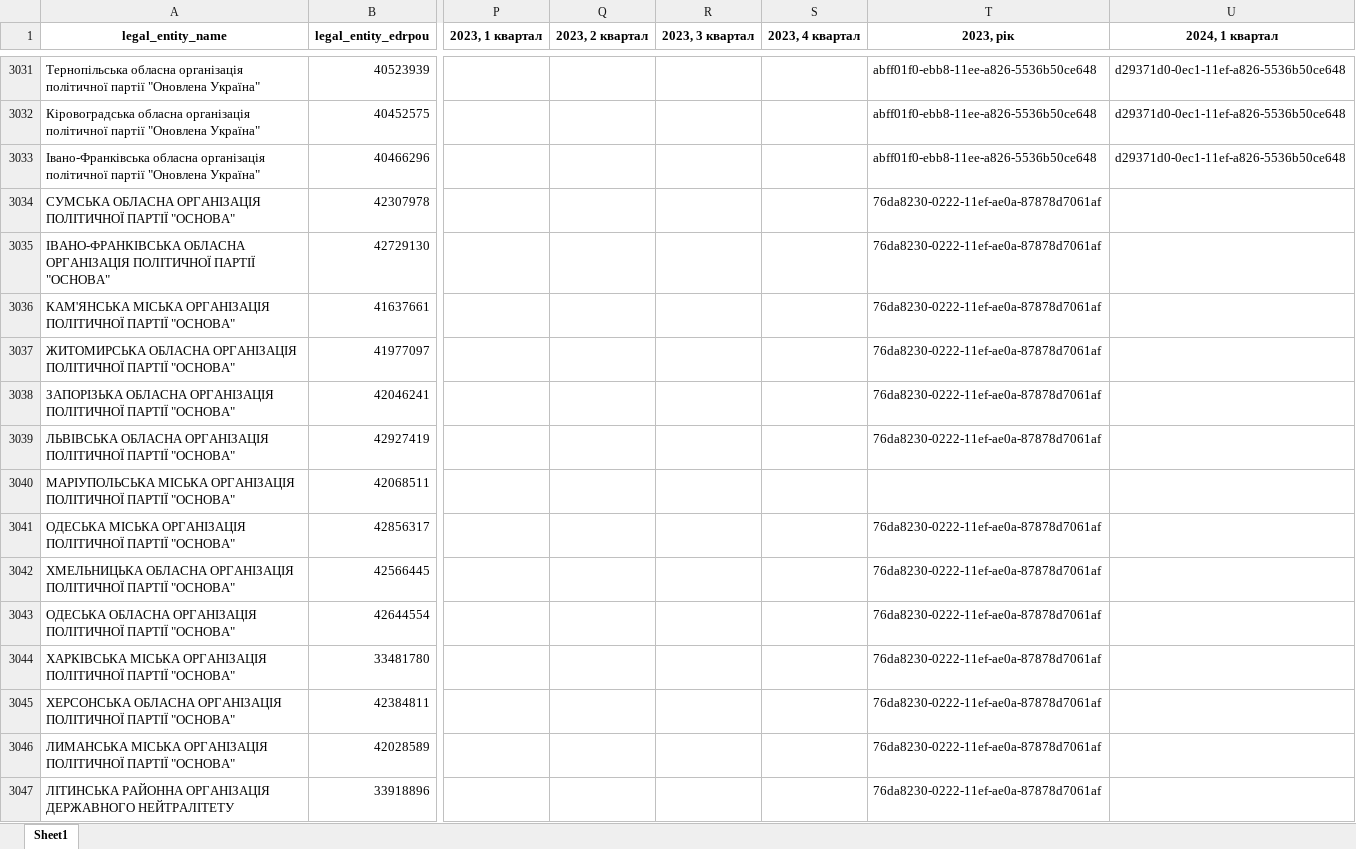
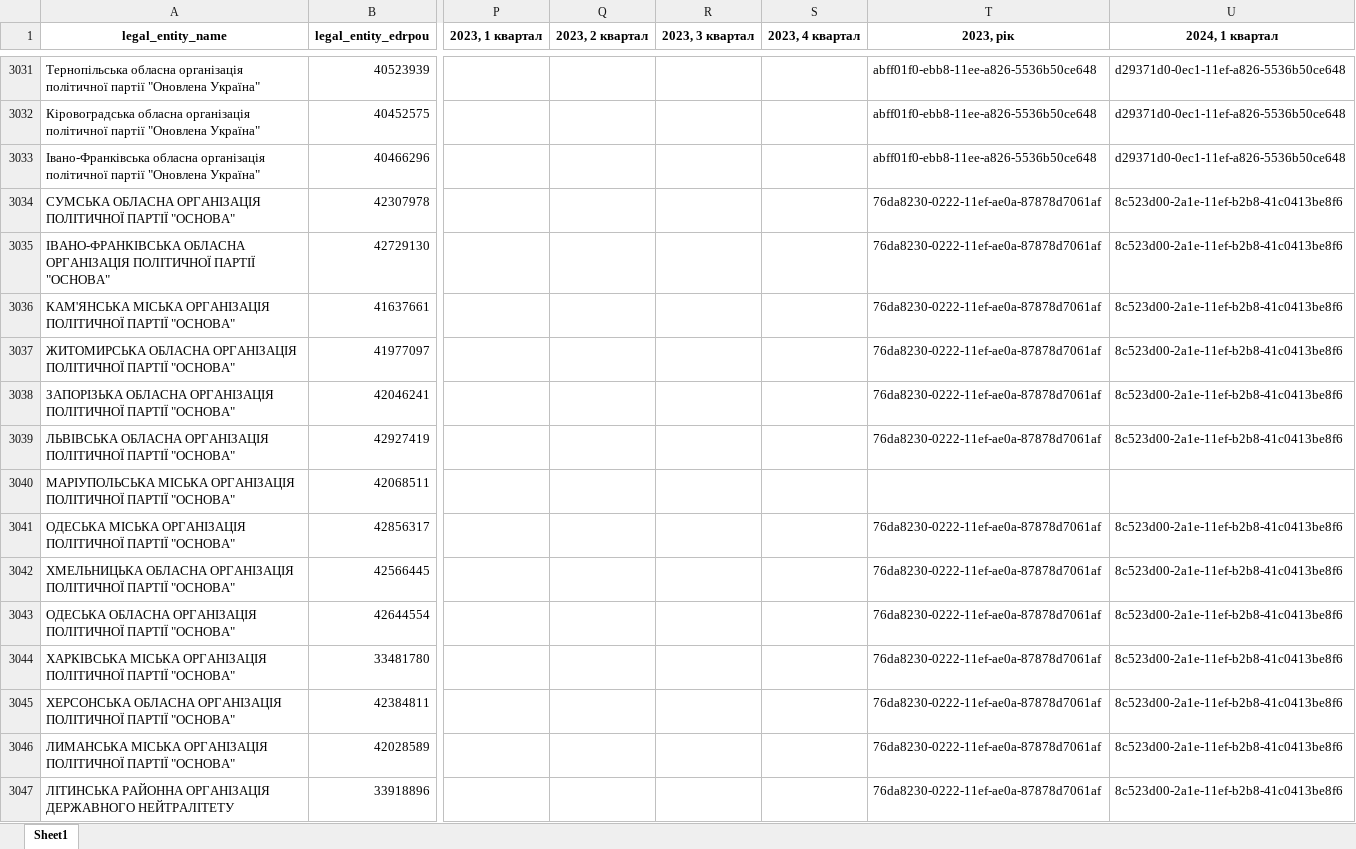
Before and after one commit to texty/politdata_nazk_tables, an Excel workbook: data/excel_tables/0_reports_per_period_per_party.xlsx, sheet Sheet1, drawn as a sheet; only a part is shown, gaps mark what is left out; values as stored, in another font and other column widths than the file's, no borders; the diff covers the shown part only; the diff names each change by its address in the sheet, - before the commit and + after, or states it on an @@ line.

```diff
--- a/data/excel_tables/0_reports_per_period_per_party.xlsx (sheet Sheet1)
+++ b/data/excel_tables/0_reports_per_period_per_party.xlsx (sheet Sheet1)
-U3034:U3039 (2024, 1 квартал): (empty)
+U3034:U3039 (2024, 1 квартал): 8c523d00-2a1e-11ef-b2b8-41c0413be8f6
-U3041:U3047 (2024, 1 квартал): (empty)
+U3041:U3047 (2024, 1 квартал): 8c523d00-2a1e-11ef-b2b8-41c0413be8f6
```
Also changed, not shown: 15 edited cells elsewhere in this sheet, data/excel_tables/0_files_where_to_look_for_local_parties.xlsx, data/excel_tables/10_liabilities.xlsx, 18 other files.
